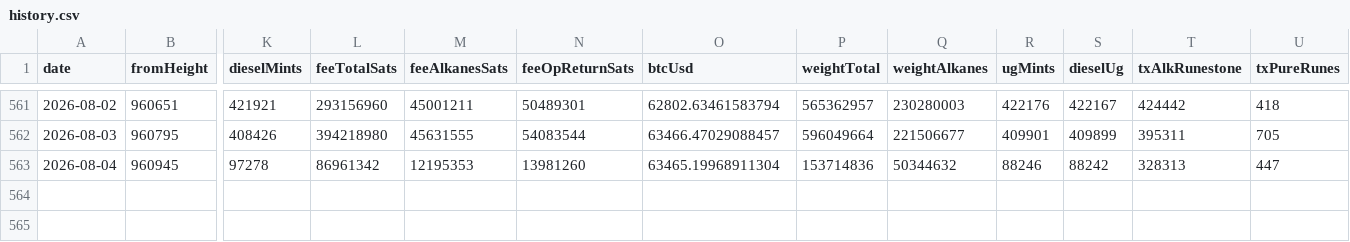
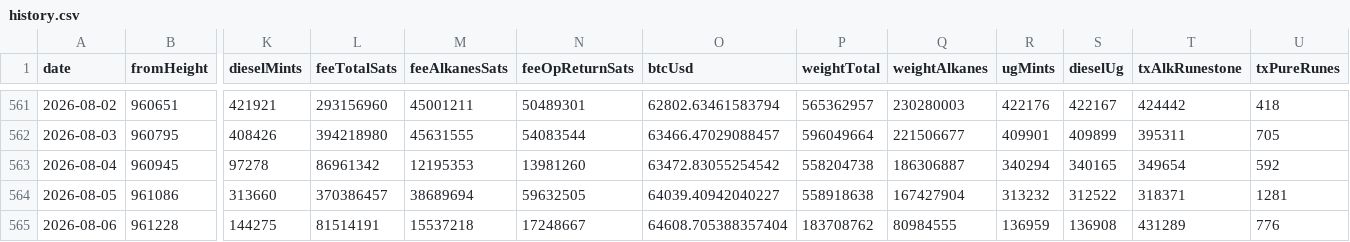
Before and after one commit to Vdto88/alkanes-opreturn-scanner, a CSV file: history.csv, drawn as a sheet; only a part is shown, gaps mark what is left out; rows hold the shown columns only; the diff names each change by its address in the sheet, - before the commit and + after, or states it on an @@ line.

```diff
--- a/history.csv
+++ b/history.csv
-O563 (btcUsd): 63465.19968911304
+O563 (btcUsd): 63472.83055254542
-P563 (weightTotal): 153714836
+P563 (weightTotal): 558204738
-Q563 (weightAlkanes): 50344632
+Q563 (weightAlkanes): 186306887
-R563 (ugMints): 88246
+R563 (ugMints): 340294
-S563 (dieselUg): 88242
+S563 (dieselUg): 340165
-T563 (txAlkRunestone): 328313
+T563 (txAlkRunestone): 349654
-U563 (txPureRunes): 447
+U563 (txPureRunes): 592
+row 564: 2026-08-05 | 961086 | 313660 | 370386457 | 38689694 | 59632505 | 64039.40942040227 | 558918638 | 167427904 | 313232 | 312522 | 318371 | 1281
+row 565: 2026-08-06 | 961228 | 144275 | 81514191 | 15537218 | 17248667 | 64608.705388357404 | 183708762 | 80984555 | 136959 | 136908 | 431289 | 776
```
Also changed, not shown: 2 other files.
